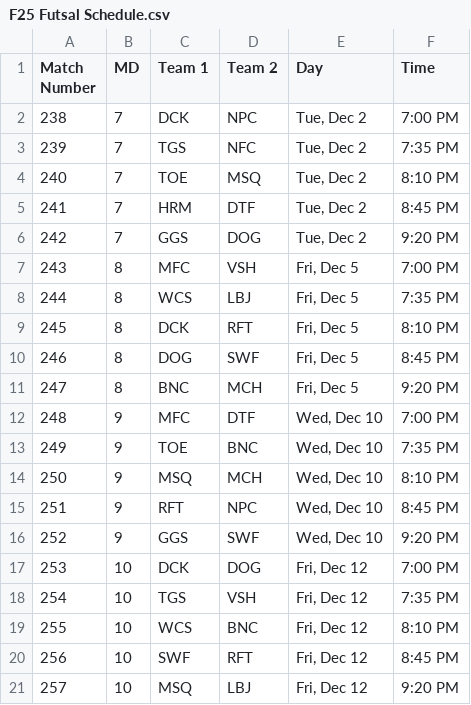
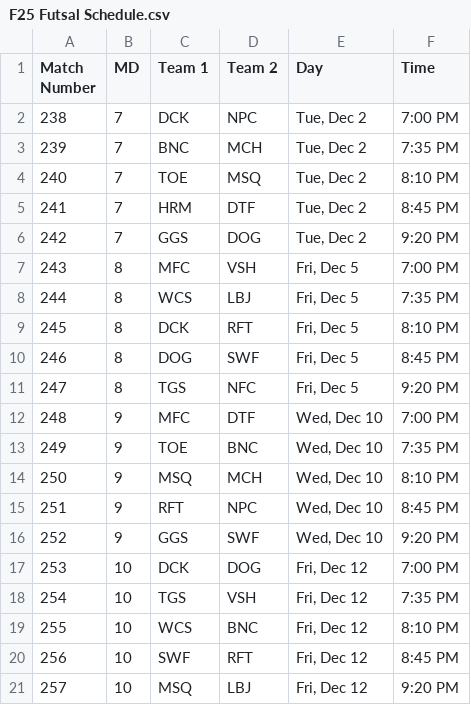
Before and after one commit to Fejiroisaacs/Haverford-IFL, a CSV file: data/F25 Futsal Schedule.csv, drawn as a sheet.

Commit message:
updated schedule

```diff
--- a/data/F25 Futsal Schedule.csv
+++ b/data/F25 Futsal Schedule.csv
@@ -2,3 +2,3 @@
 238,7,DCK,NPC,"Tue, Dec 2",7:00 PM
-239,7,TGS,NFC,"Tue, Dec 2",7:35 PM
+239,7,BNC,MCH,"Tue, Dec 2",7:35 PM
 240,7,TOE,MSQ,"Tue, Dec 2",8:10 PM
@@ -10,3 +10,3 @@
 246,8,DOG,SWF,"Fri, Dec 5",8:45 PM
-247,8,BNC,MCH,"Fri, Dec 5",9:20 PM
+247,8,TGS,NFC,"Fri, Dec 5",9:20 PM
 248,9,MFC,DTF,"Wed, Dec 10",7:00 PM
```
